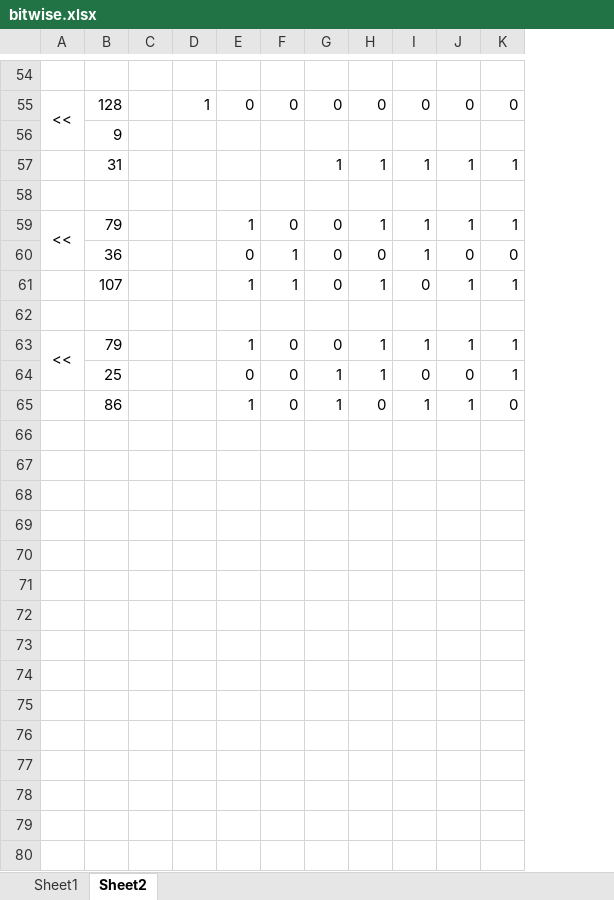
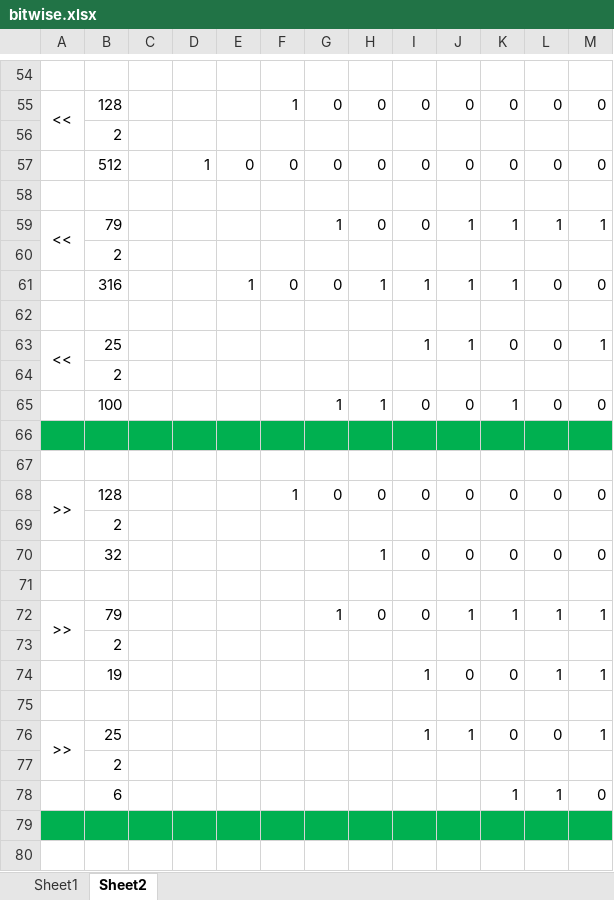
Before and after one commit to akbars95/study_250117, an Excel workbook: java/java809/src/out/com/mtsmda/book/java8/bitwise.xlsx, sheet Sheet2, drawn as a sheet; only a part is shown, gaps mark what is left out; values as stored, in another font and other column widths than the file's, no borders; removed rows and columns are numbered as before the commit, all else as after; the diff covers the shown part only; the diff names each change by its address in the sheet, - before the commit and + after, or states it on an @@ line.

```diff
--- a/java/java809/src/out/com/mtsmda/book/java8/bitwise.xlsx (sheet Sheet2)
+++ b/java/java809/src/out/com/mtsmda/book/java8/bitwise.xlsx (sheet Sheet2)
+column C, empty
+column D, empty
-B56: 9
+B56: 2
-row 57:  | 31 |  |  |  |  | 1 | 1 | 1 | 1 | 1
+row 57:  | 512 |  | 1 | 0 | 0 | 0 | 0 | 0 | 0 | 0 | 0 | 0
-row 60:  | 36 |  |  | 0 | 1 | 0 | 0 | 1 | 0 | 0
-row 61:  | 107 |  |  | 1 | 1 | 0 | 1 | 0 | 1 | 1
+row 60:  | 2
+row 61:  | 316 |  |  | 1 | 0 | 0 | 1 | 1 | 1 | 1 | 0 | 0
+row 63: << | 25 |  |  |  |  |  |  | 1 | 1 | 0 | 0 | 1
+row 64:  | 2
+row 65:  | 100 |  |  |  |  | 1 | 1 | 0 | 0 | 1 | 0 | 0
+row 66: (empty)
+row 67: (empty)
+row 68: >> | 128 |  |  |  | 1 | 0 | 0 | 0 | 0 | 0 | 0 | 0
+row 69:  | 2
+row 70:  | 32 |  |  |  |  |  | 1 | 0 | 0 | 0 | 0 | 0
+row 71: (empty)
-A72: <<
+A72: >>
-A63:A64 merged
+A72:A73 merged
+row 73:  | 2
+row 74:  | 19 |  |  |  |  |  |  | 1 | 0 | 0 | 1 | 1
+row 75: (empty)
-A76: (empty)
+A76: >>
+A76:A77 merged
-G76: 0
+G76: (empty)
-H76: 0
+H76: (empty)
+row 77:  | 2
+row 78:  | 6 |  |  |  |  |  |  |  |  | 1 | 1 | 0
-A79:B79 fill: none
+A79:B79 fill: #00B050
-row 79:  | 86 |  |  | 1 | 0 | 1 | 0 | 1 | 1 | 0
+row 79: (empty)
-E79:M79 fill: none
+E79:M79 fill: #00B050
+row 80: (empty)
```
Also changed, not shown: 11 added rows elsewhere in this sheet, 8 other files.
